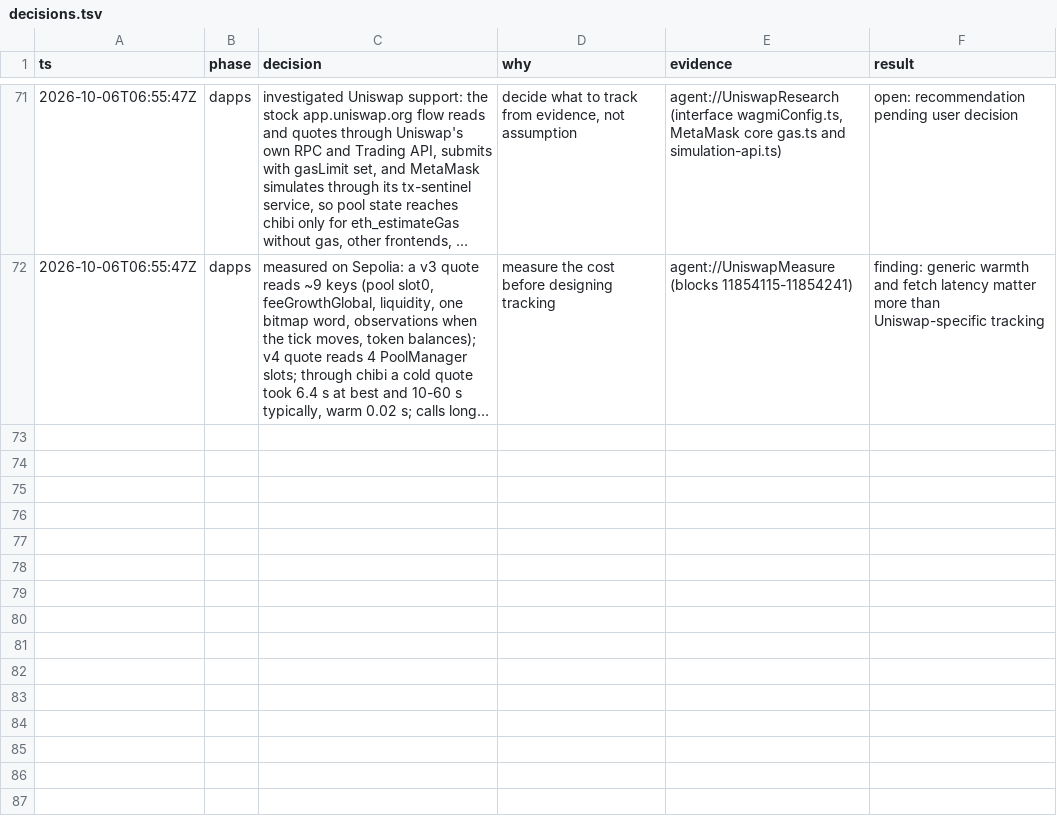
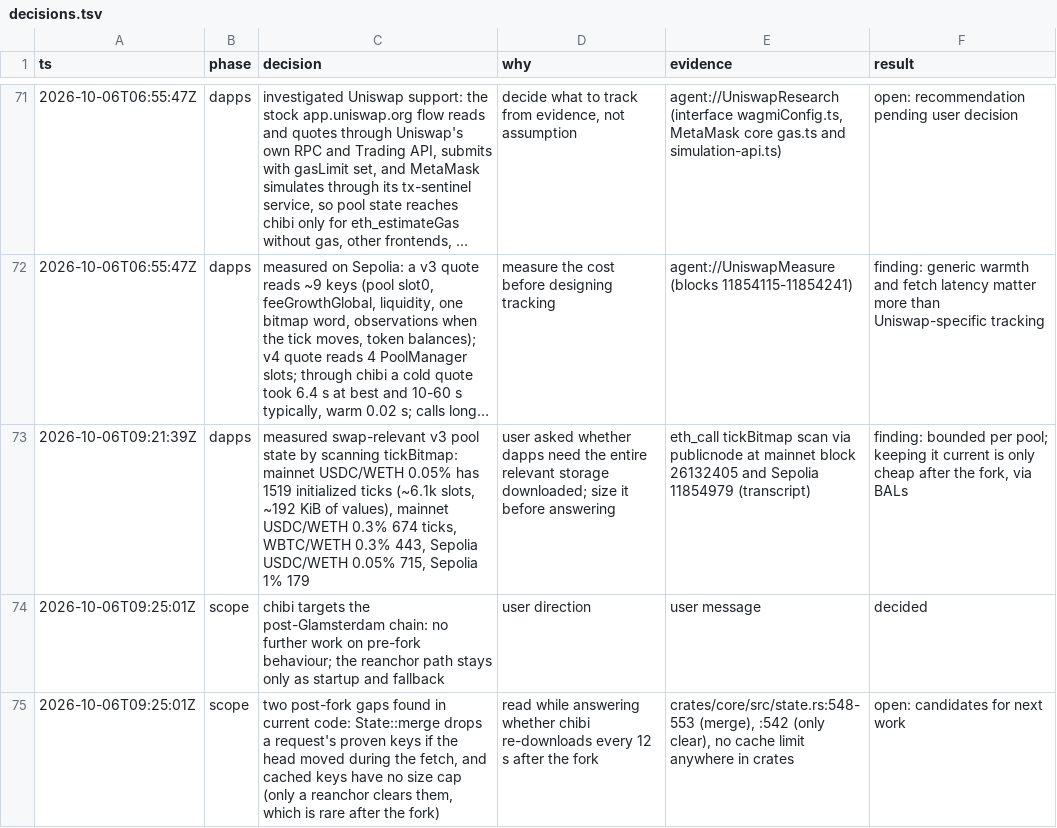
Before and after one commit to weiihann/chibi, a TSV file: docs/decisions.tsv, drawn as a sheet; only a part is shown, gaps mark what is left out; long unchanged cells end in …; the diff names each change by its address in the sheet, - before the commit and + after, or states it on an @@ line.

Commit message:
Log the post-fork scope decision and two gaps

```diff
--- a/docs/decisions.tsv
+++ b/docs/decisions.tsv
+row 73: 2026-10-06T09:21:39Z | dapps | measured swap-relevant v3 pool state by scanning tickBitmap: mainnet USDC/WETH 0.05% has 1519 initialized ticks (~6.1k slots, ~192 KiB of values), mainnet USDC/WETH 0.3% 674 ticks, WBTC/WETH 0.3% 443, Sepolia USDC/WETH 0.05% 715, Sepolia 1% 179 | user asked whether dapps need the entire relevant storage downloaded; size it before answering | eth_call tickBitmap scan via publicnode at mainnet block 26132405 and Sepolia 11854979 (transcript) | finding: bounded per pool; keeping it current is only cheap after the fork, via BALs
+row 74: 2026-10-06T09:25:01Z | scope | chibi targets the post-Glamsterdam chain: no further work on pre-fork behaviour; the reanchor path stays only as startup and fallback | user direction | user message | decided
+row 75: 2026-10-06T09:25:01Z | scope | two post-fork gaps found in current code: State::merge drops a request's proven keys if the head moved during the fetch, and cached keys have no size cap (only a reanchor clears them, which is rare after the fork) | read while answering whether chibi re-downloads every 12 s after the fork | crates/core/src/state.rs:548-553 (merge), :542 (only clear), no cache limit anywhere in crates | open: candidates for next work
```
